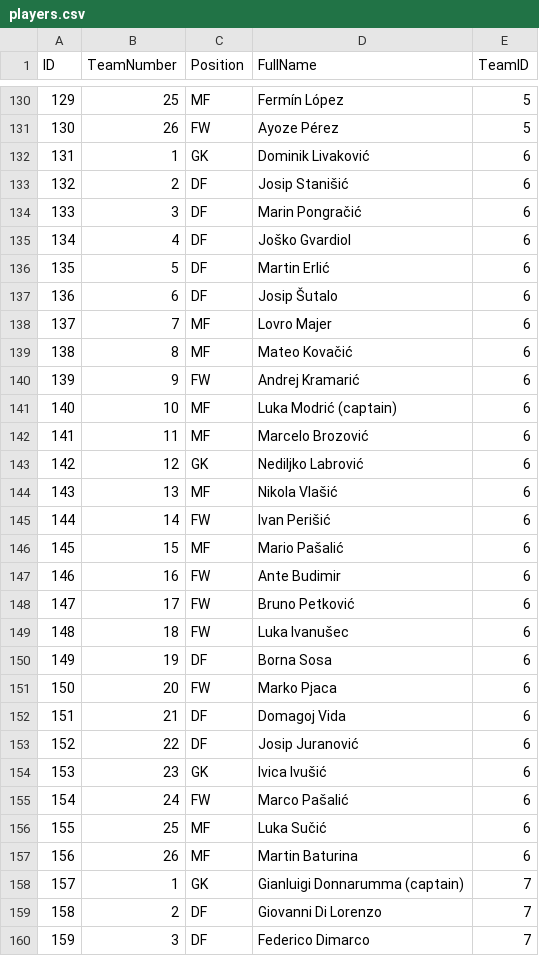
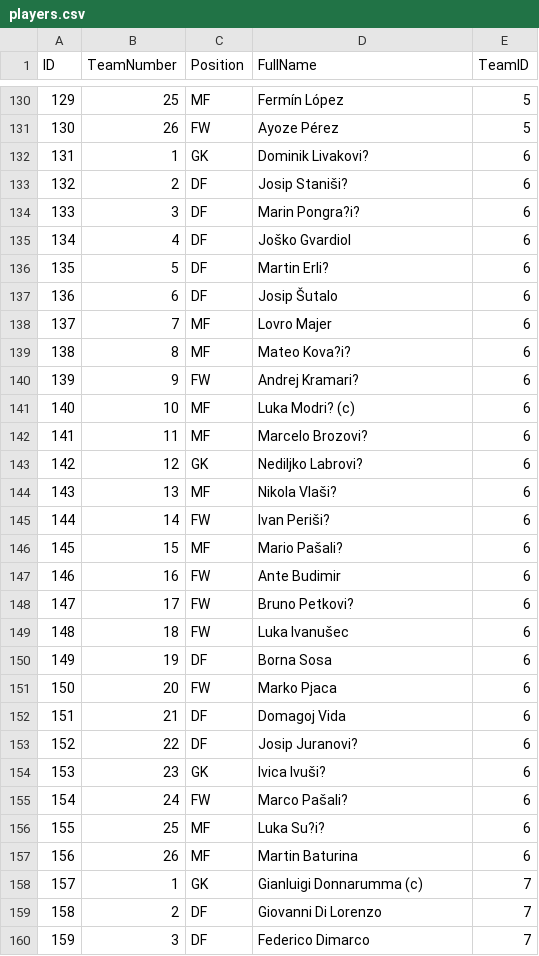
Before and after one commit to Mitrevichin/Football-tournament-website, a CSV file: public/players.csv, drawn as a sheet; only a part is shown, gaps mark what is left out; the diff covers the shown part only; the diff names each change by its address in the sheet, - before the commit and + after, or states it on an @@ line.

```diff
--- a/public/players.csv
+++ b/public/players.csv
-D132 (FullName): Dominik Livaković
+D132 (FullName): Dominik Livakovi?
-D133 (FullName): Josip Stanišić
+D133 (FullName): Josip Staniši?
-D134 (FullName): Marin Pongračić
+D134 (FullName): Marin Pongra?i?
-D136 (FullName): Martin Erlić
+D136 (FullName): Martin Erli?
-D139 (FullName): Mateo Kovačić
+D139 (FullName): Mateo Kova?i?
-D140 (FullName): Andrej Kramarić
+D140 (FullName): Andrej Kramari?
-D141 (FullName): Luka Modrić (captain)
+D141 (FullName): Luka Modri? (c)
-D142 (FullName): Marcelo Brozović
+D142 (FullName): Marcelo Brozovi?
-D143 (FullName): Nediljko Labrović
+D143 (FullName): Nediljko Labrovi?
-D144 (FullName): Nikola Vlašić
+D144 (FullName): Nikola Vlaši?
-D145 (FullName): Ivan Perišić
+D145 (FullName): Ivan Periši?
-D146 (FullName): Mario Pašalić
+D146 (FullName): Mario Pašali?
-D148 (FullName): Bruno Petković
+D148 (FullName): Bruno Petkovi?
-D153 (FullName): Josip Juranović
+D153 (FullName): Josip Juranovi?
-D154 (FullName): Ivica Ivušić
+D154 (FullName): Ivica Ivuši?
-D155 (FullName): Marco Pašalić
+D155 (FullName): Marco Pašali?
-D156 (FullName): Luka Sučić
+D156 (FullName): Luka Su?i?
-D158 (FullName): Gianluigi Donnarumma (captain)
+D158 (FullName): Gianluigi Donnarumma (c)
```
Also changed, not shown: 111 edited cells elsewhere in this file, 7 other files.
